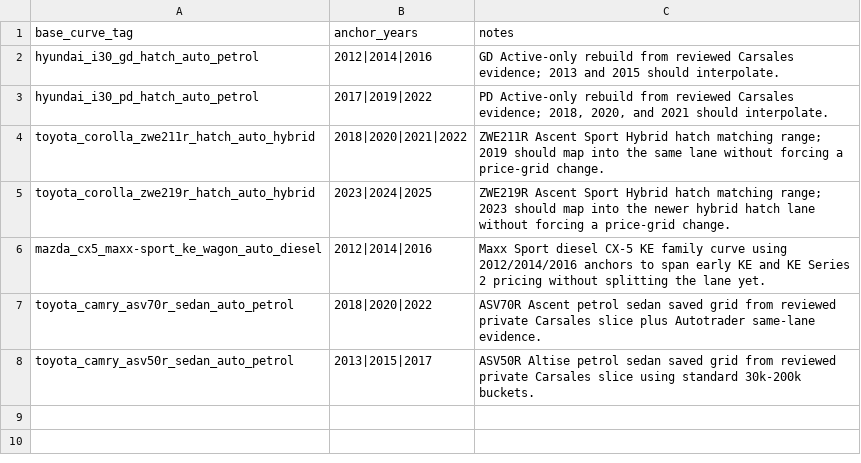
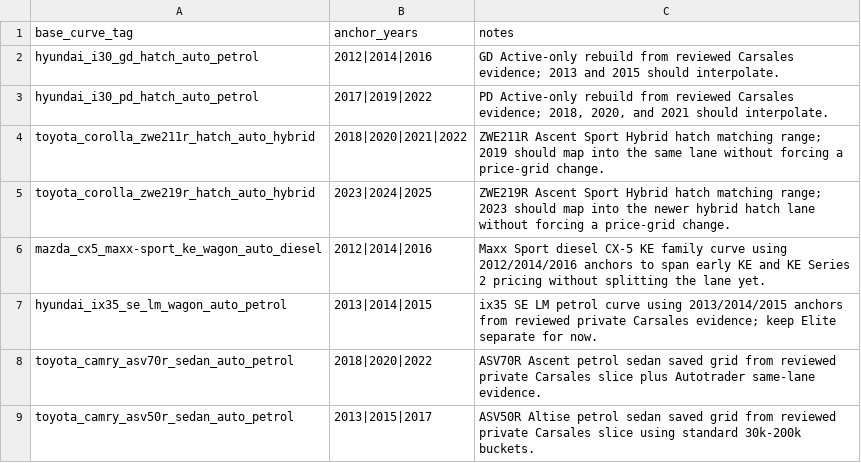
Before and after one commit to fallen-pc/autosniper, a CSV file: config/curve_anchor_overrides_v2.csv, drawn as a sheet; the diff names each change by its address in the sheet, - before the commit and + after, or states it on an @@ line.

```diff
--- a/config/curve_anchor_overrides_v2.csv
+++ b/config/curve_anchor_overrides_v2.csv
+row 7: hyundai_ix35_se_lm_wagon_auto_petrol | 2013|2014|2015 | ix35 SE LM petrol curve using 2013/2014/2015 anchors from reviewed private Carsales evidence; keep Elite separate for now.
```
Also changed, not shown: CSV_data/restricted/curves.csv, CSV_data/restricted/versions/curves_manifest.csv, 8 other files.
